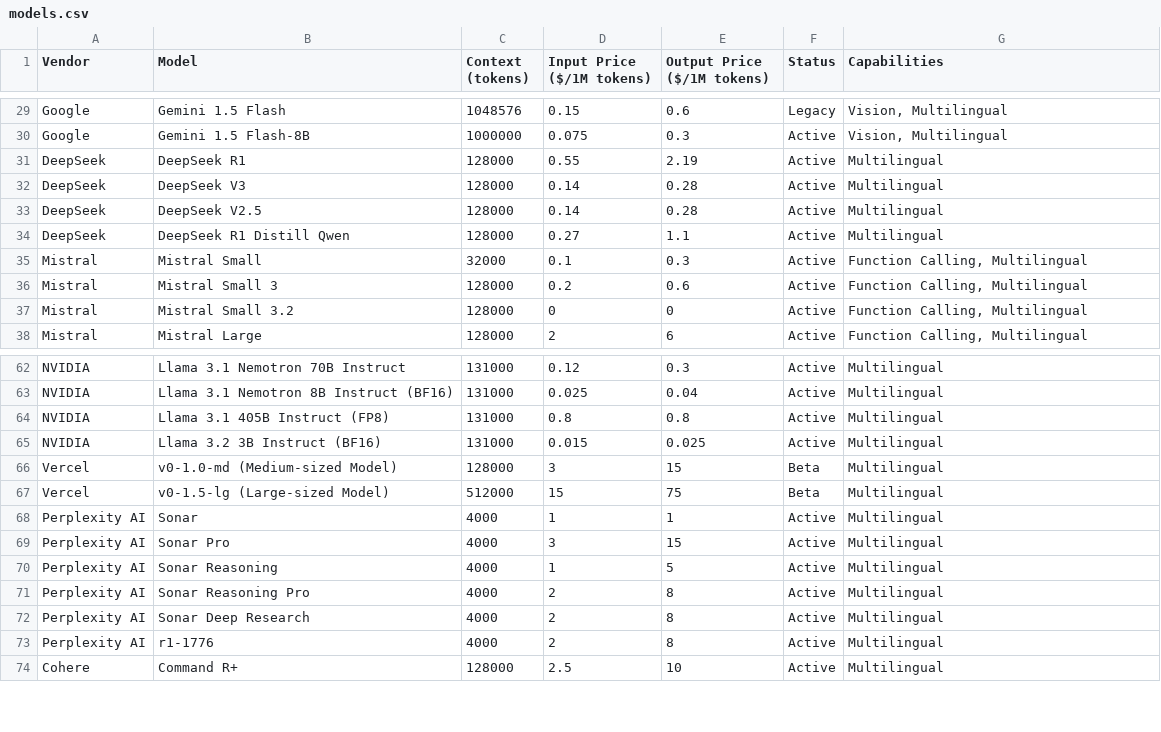
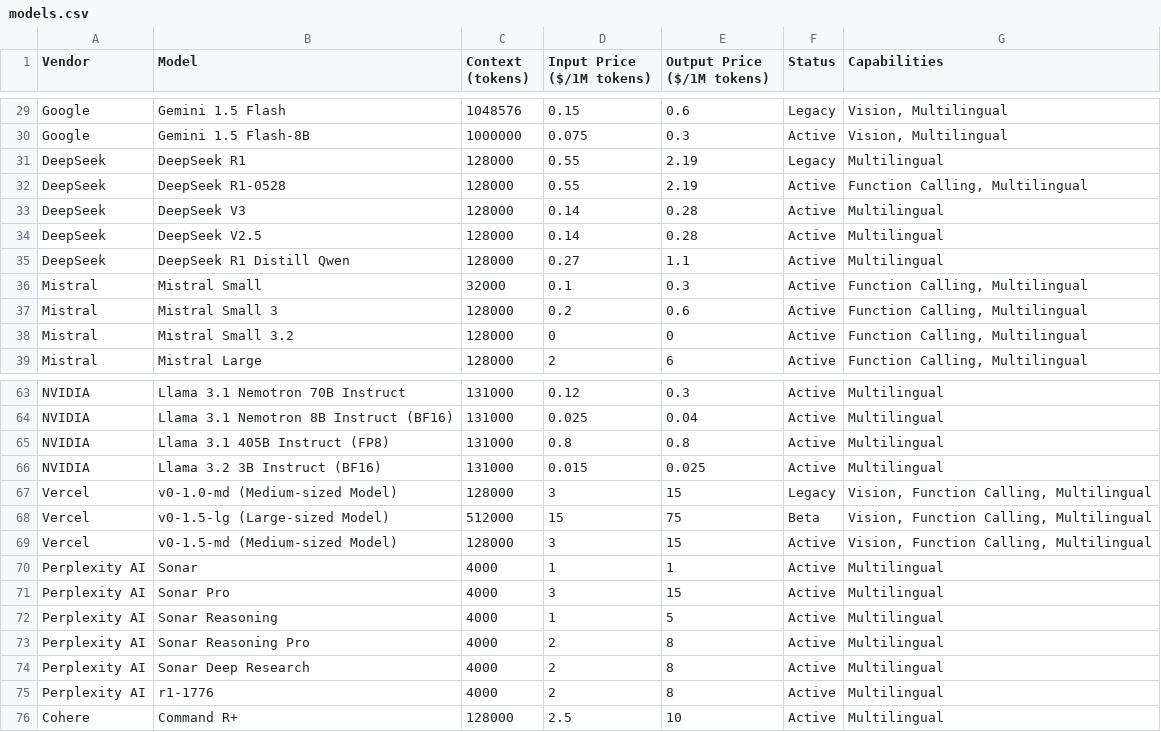
Before and after one commit to adithyadaine/AI-Model-Price-Comparison, a CSV file: models.csv, drawn as a sheet; only a part is shown, gaps mark what is left out.

Commit message:
Update model entries.

```diff
--- a/models.csv
+++ b/models.csv
@@ -30,3 +30,4 @@ Google,Gemini 1.5 Flash,1048576,0.15,0.6,Legacy,"Vision, Multilingual"
 Google,Gemini 1.5 Flash-8B,1000000,0.075,0.3,Active,"Vision, Multilingual"
-DeepSeek,DeepSeek R1,128000,0.55,2.19,Active,Multilingual
+DeepSeek,DeepSeek R1,128000,0.55,2.19,Legacy,Multilingual
+DeepSeek,DeepSeek R1-0528,128000,0.55,2.19,Active,"Function Calling, Multilingual"
 DeepSeek,DeepSeek V3,128000,0.14,0.28,Active,Multilingual
@@ -65,4 +66,5 @@ NVIDIA,Llama 3.1 405B Instruct (FP8),131000,0.8,0.8,Active,Multilingual
 NVIDIA,Llama 3.2 3B Instruct (BF16),131000,0.015,0.025,Active,Multilingual
-Vercel,v0-1.0-md (Medium-sized Model),128000,3,15,Beta,Multilingual
-Vercel,v0-1.5-lg (Large-sized Model),512000,15,75,Beta,Multilingual
+Vercel,v0-1.0-md (Medium-sized Model),128000,3,15,Legacy,"Vision, Function Calling, Multilingual"
+Vercel,v0-1.5-lg (Large-sized Model),512000,15,75,Beta,"Vision, Function Calling, Multilingual"
+Vercel,v0-1.5-md (Medium-sized Model),128000,3,15,Active,"Vision, Function Calling, Multilingual"
 Perplexity AI,Sonar,4000,1,1,Active,Multilingual
```
